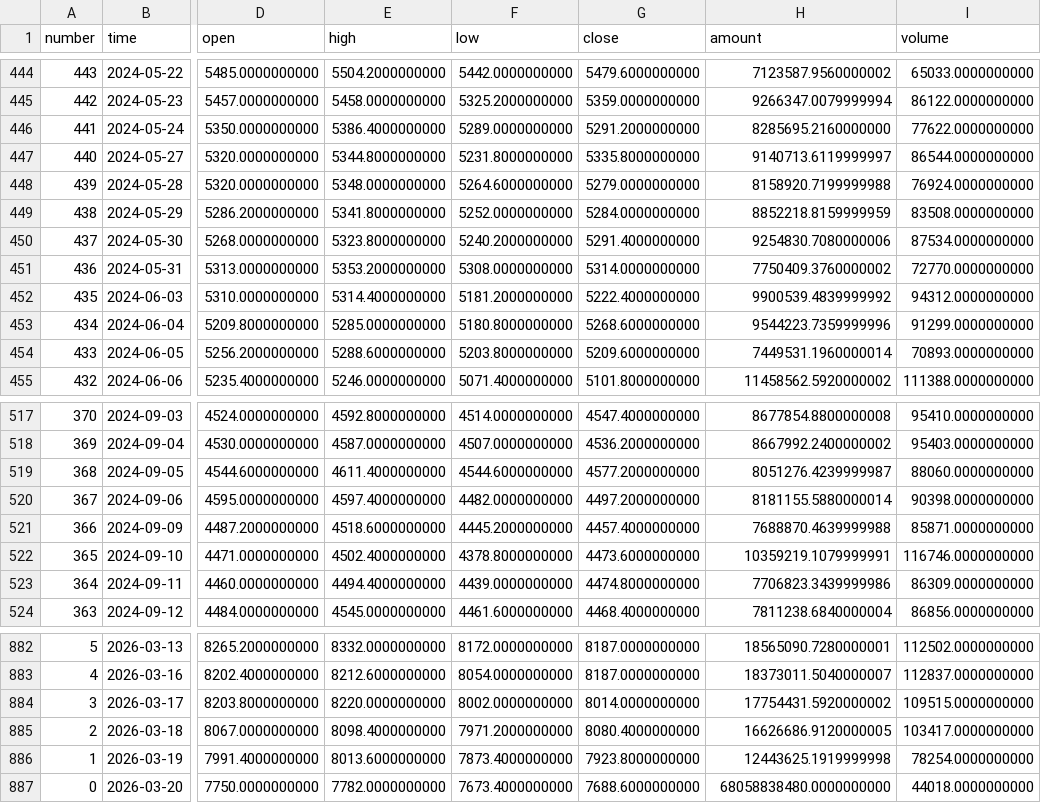
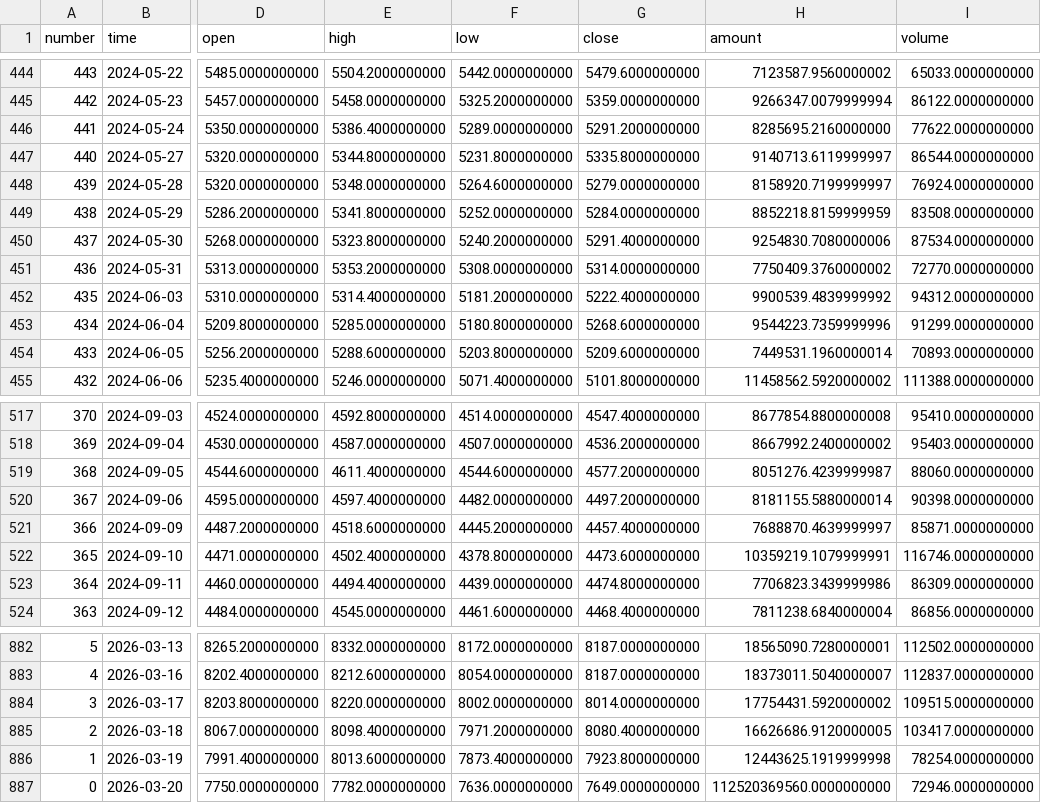
Before and after one commit to AZREALSS/ICIM, a CSV file: IM1000.csv, drawn as a sheet; only a part is shown, gaps mark what is left out; the diff names each change by its address in the sheet, - before the commit and + after, or states it on an @@ line.

```diff
--- a/IM1000.csv
+++ b/IM1000.csv
-H448 (amount): 8158920.7199999988
+H448 (amount): 8158920.7199999997
-H521 (amount): 7688870.4639999988
+H521 (amount): 7688870.4639999997
-F887 (low): 7673.4000000000
+F887 (low): 7636.0000000000
-G887 (close): 7688.6000000000
+G887 (close): 7649.0000000000
-H887 (amount): 68058838480.0000000000
+H887 (amount): 112520369560.0000000000
-I887 (volume): 44018.0000000000
+I887 (volume): 72946.0000000000
```
Also changed, not shown: IC500.csv, ic_im_ratio_ohlc.csv, 1 other file.
